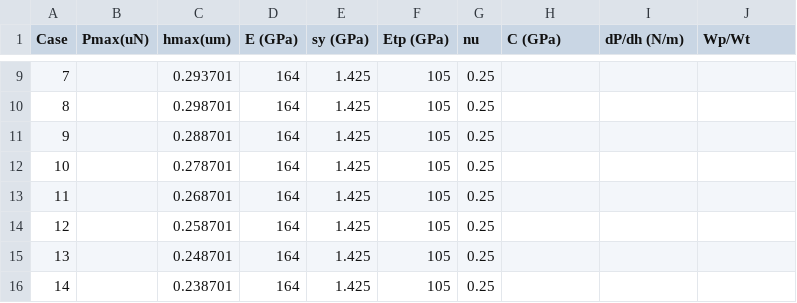
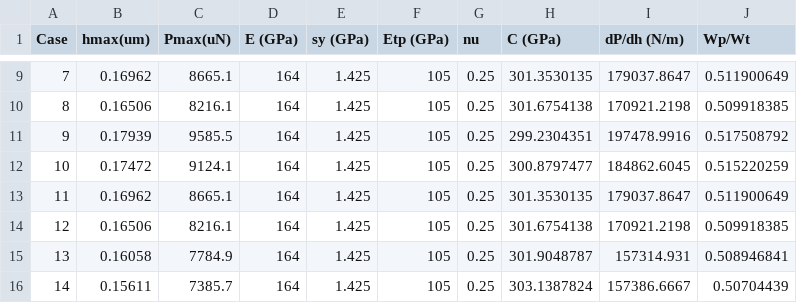
Before and after one commit to JoeSpencer1/NN_TiAlTa, a CSV file: data/TI33_3D_linear_25.csv, drawn as a sheet; only a part is shown, gaps mark what is left out; removed rows and columns are numbered as before the commit, all else as after; the diff covers the shown part only; the diff names each change by its address in the sheet, - before the commit and + after, or states it on an @@ line.

```diff
--- a/data/TI33_3D_linear_25.csv
+++ b/data/TI33_3D_linear_25.csv
+column B (hmax(um)), rows 9-16: 0.16962 | 0.16506 | 0.17939 | 0.17472 | 0.16962 | 0.16506 | 0.16058 | 0.15611
-column C (hmax(um)), rows 9-16: 0.293701 | 0.298701 | 0.288701 | 0.278701 | 0.268701 | 0.258701 | 0.248701 | 0.238701
-C9 (Pmax(uN)): (empty)
+C9 (Pmax(uN)): 8665.1
-H9 (C (GPa)): (empty)
+H9 (C (GPa)): 301.3530135
-I9 (dP/dh (N/m)): (empty)
+I9 (dP/dh (N/m)): 179037.8647
-J9 (Wp/Wt): (empty)
+J9 (Wp/Wt): 0.511900649
-C10 (Pmax(uN)): (empty)
+C10 (Pmax(uN)): 8216.1
-H10 (C (GPa)): (empty)
+H10 (C (GPa)): 301.6754138
-I10 (dP/dh (N/m)): (empty)
+I10 (dP/dh (N/m)): 170921.2198
-J10 (Wp/Wt): (empty)
+J10 (Wp/Wt): 0.509918385
-C11 (Pmax(uN)): (empty)
+C11 (Pmax(uN)): 9585.5
-H11 (C (GPa)): (empty)
+H11 (C (GPa)): 299.2304351
-I11 (dP/dh (N/m)): (empty)
+I11 (dP/dh (N/m)): 197478.9916
-J11 (Wp/Wt): (empty)
+J11 (Wp/Wt): 0.517508792
-C12 (Pmax(uN)): (empty)
+C12 (Pmax(uN)): 9124.1
-H12 (C (GPa)): (empty)
+H12 (C (GPa)): 300.8797477
-I12 (dP/dh (N/m)): (empty)
+I12 (dP/dh (N/m)): 184862.6045
-J12 (Wp/Wt): (empty)
+J12 (Wp/Wt): 0.515220259
-C13 (Pmax(uN)): (empty)
+C13 (Pmax(uN)): 8665.1
-H13 (C (GPa)): (empty)
+H13 (C (GPa)): 301.3530135
-I13 (dP/dh (N/m)): (empty)
+I13 (dP/dh (N/m)): 179037.8647
-J13 (Wp/Wt): (empty)
+J13 (Wp/Wt): 0.511900649
-C14 (Pmax(uN)): (empty)
+C14 (Pmax(uN)): 8216.1
-H14 (C (GPa)): (empty)
+H14 (C (GPa)): 301.6754138
-I14 (dP/dh (N/m)): (empty)
+I14 (dP/dh (N/m)): 170921.2198
-J14 (Wp/Wt): (empty)
+J14 (Wp/Wt): 0.509918385
-C15 (Pmax(uN)): (empty)
+C15 (Pmax(uN)): 7784.9
-H15 (C (GPa)): (empty)
+H15 (C (GPa)): 301.9048787
-I15 (dP/dh (N/m)): (empty)
+I15 (dP/dh (N/m)): 157314.931
-J15 (Wp/Wt): (empty)
+J15 (Wp/Wt): 0.508946841
-C16 (Pmax(uN)): (empty)
+C16 (Pmax(uN)): 7385.7
-H16 (C (GPa)): (empty)
+H16 (C (GPa)): 303.1387824
-I16 (dP/dh (N/m)): (empty)
+I16 (dP/dh (N/m)): 157386.6667
-J16 (Wp/Wt): (empty)
+J16 (Wp/Wt): 0.50704439
```
Also changed, not shown: 1 removed row and 68 edited cells elsewhere in this file, data/TI33_3D_linear.csv, 5 other files.
